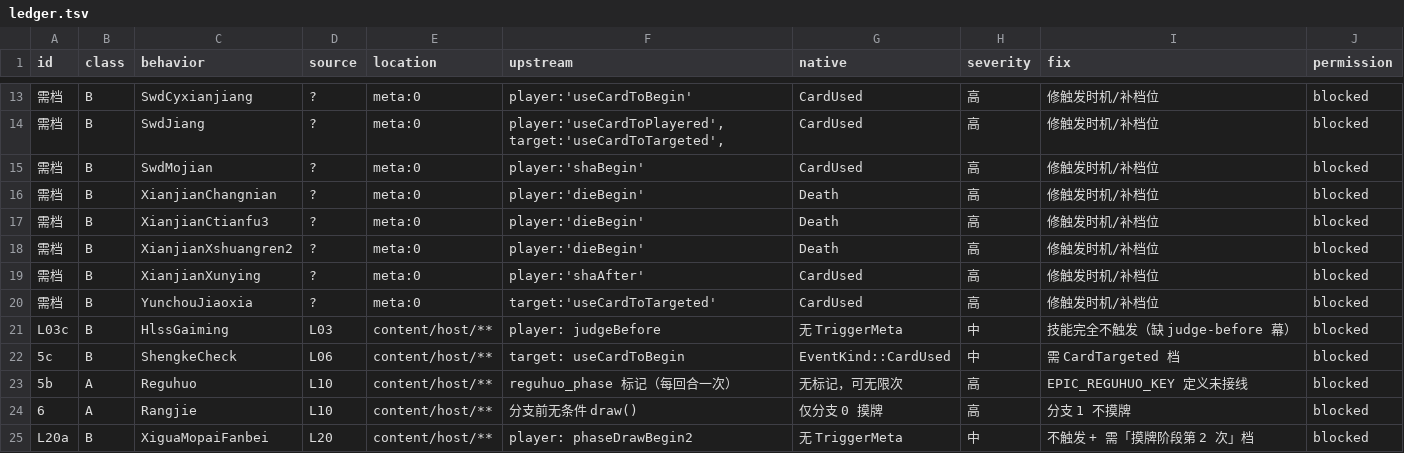
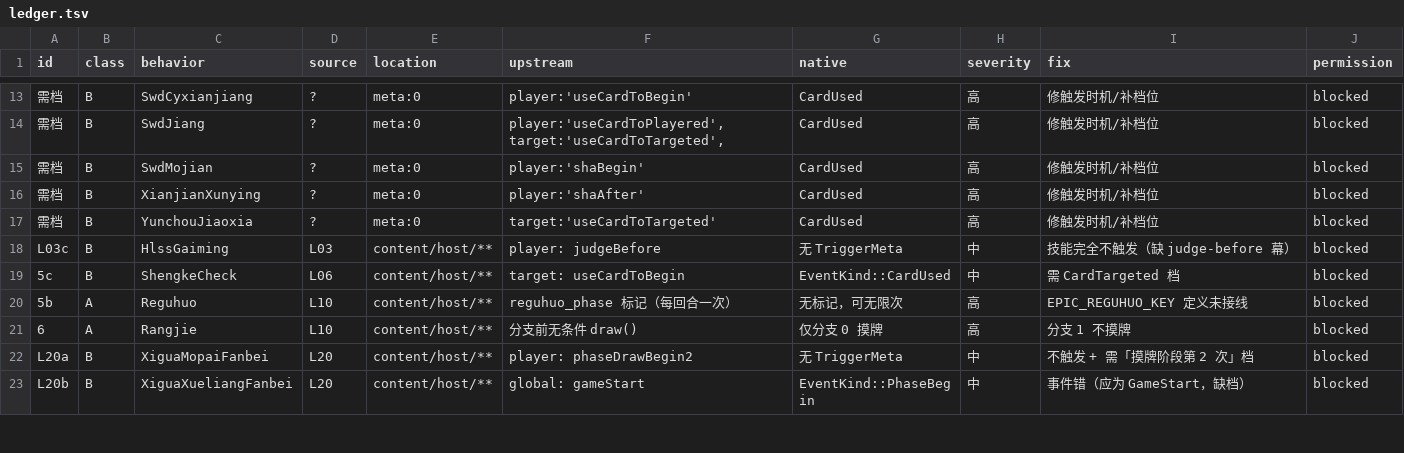
Before and after one commit to RuyimgByCN/RuyimgByCN-noname-ruyimg-modified, a TSV file: docs/operations/evidence/2026-10-19-defect-ledger/ledger.tsv, drawn as a sheet; only a part is shown, gaps mark what is left out; the shorter side is filled out with more unchanged rows; the diff names each change by its address in the sheet, - before the commit and + after, or states it on an @@ line.

Commit message:
fix(ledger): 3 条死亡窗口行移出(37→34)，新增 NON_DEFECT_BY_CODE 低证据等级类
- 前提推翻: kernel/dying.rs 在最终死亡前发出 EventData::Death ⇒ 等价 dieBegin。
- Changnian/Ctianfu3/Xshuangren2 两侧效果读码一致，但无测试断言 ⇒ 归入 BY_CODE(3 条)。
- VERIFIED(10 条)与 BY_CODE(3 条)证据等级分开记，交接时不得混用。
- 顺带修 cap_card_targeted 注释(去掉具体条数)与 G19 期望(1→None)。
- 台账 34(A16/B18)，需档 12→9；自检：preflight 通过、1538/0。

```diff
--- a/docs/operations/evidence/2026-10-19-defect-ledger/ledger.tsv
+++ b/docs/operations/evidence/2026-10-19-defect-ledger/ledger.tsv
-row 16: 需档 | B | XianjianChangnian | ? | meta:0 | player:'dieBegin' | Death | 高 | 修触发时机/补档位 | blocked
-row 17: 需档 | B | XianjianCtianfu3 | ? | meta:0 | player:'dieBegin' | Death | 高 | 修触发时机/补档位 | blocked
-row 18: 需档 | B | XianjianXshuangren2 | ? | meta:0 | player:'dieBegin' | Death | 高 | 修触发时机/补档位 | blocked
```
Also changed, not shown: 6 other files.
